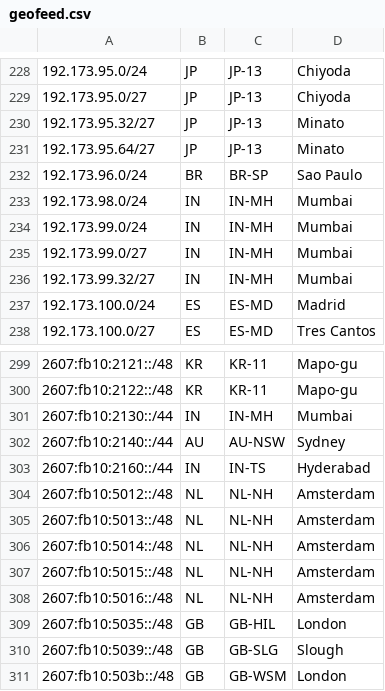
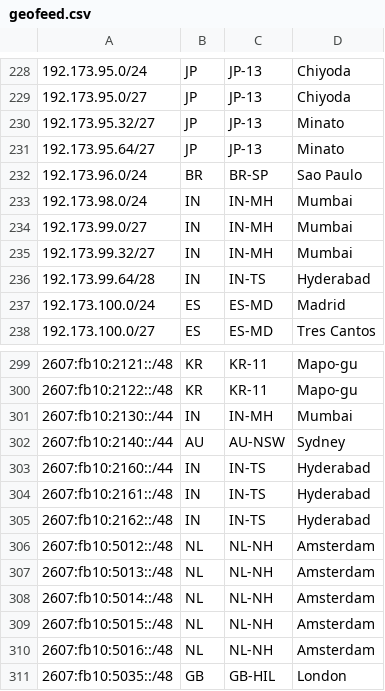
Before and after one commit to Netflix/nflx-geofeed, a CSV file: geofeed.csv, drawn as a sheet; only a part is shown, gaps mark what is left out; the shorter side is filled out with more unchanged rows; removed rows and columns are numbered as before the commit, all else as after; the diff names each change by its address in the sheet, - before the commit and + after, or states it on an @@ line.

Commit message:
add prefixes for hyd
add prefixes for hyd

```diff
--- a/geofeed.csv
+++ b/geofeed.csv
-row 234: 192.173.99.0/24 | IN | IN-MH | Mumbai
+row 236: 192.173.99.64/28 | IN | IN-TS | Hyderabad
+row 304: 2607:fb10:2161::/48 | IN | IN-TS | Hyderabad
+row 305: 2607:fb10:2162::/48 | IN | IN-TS | Hyderabad
```
